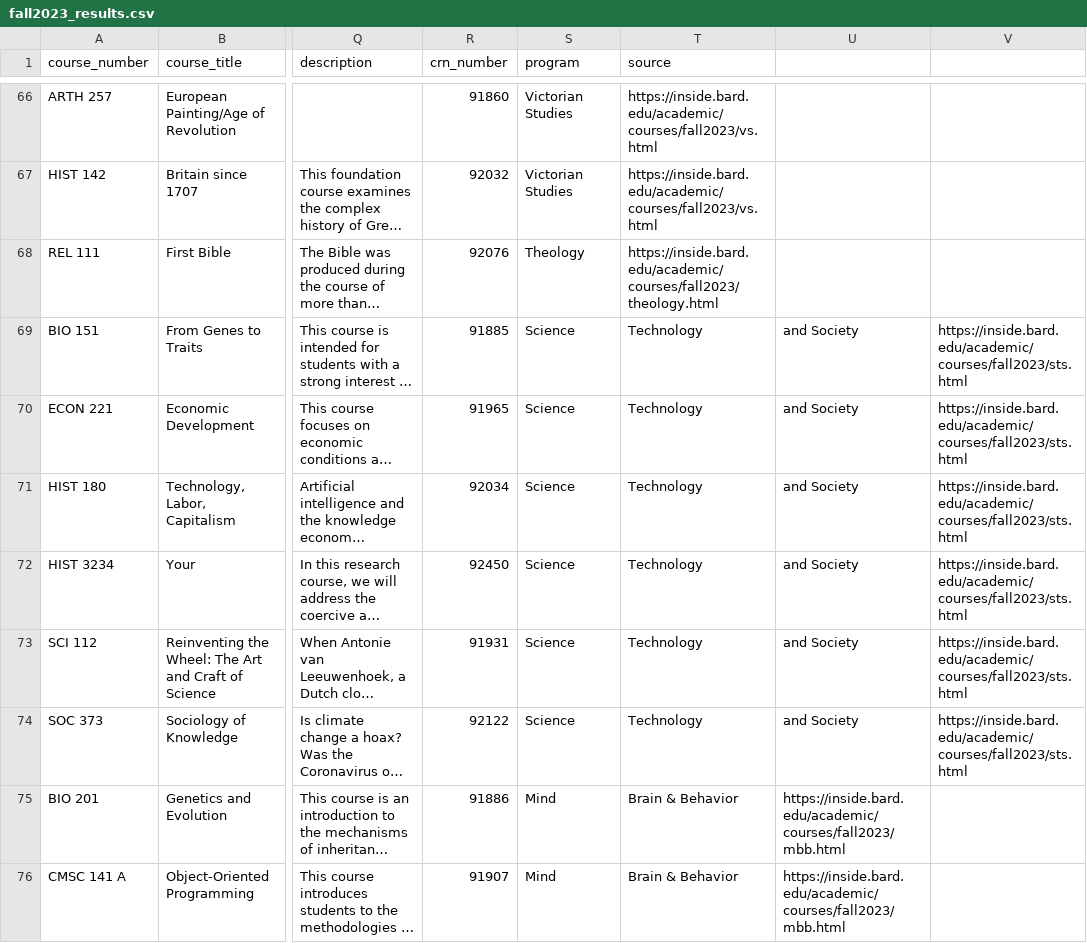
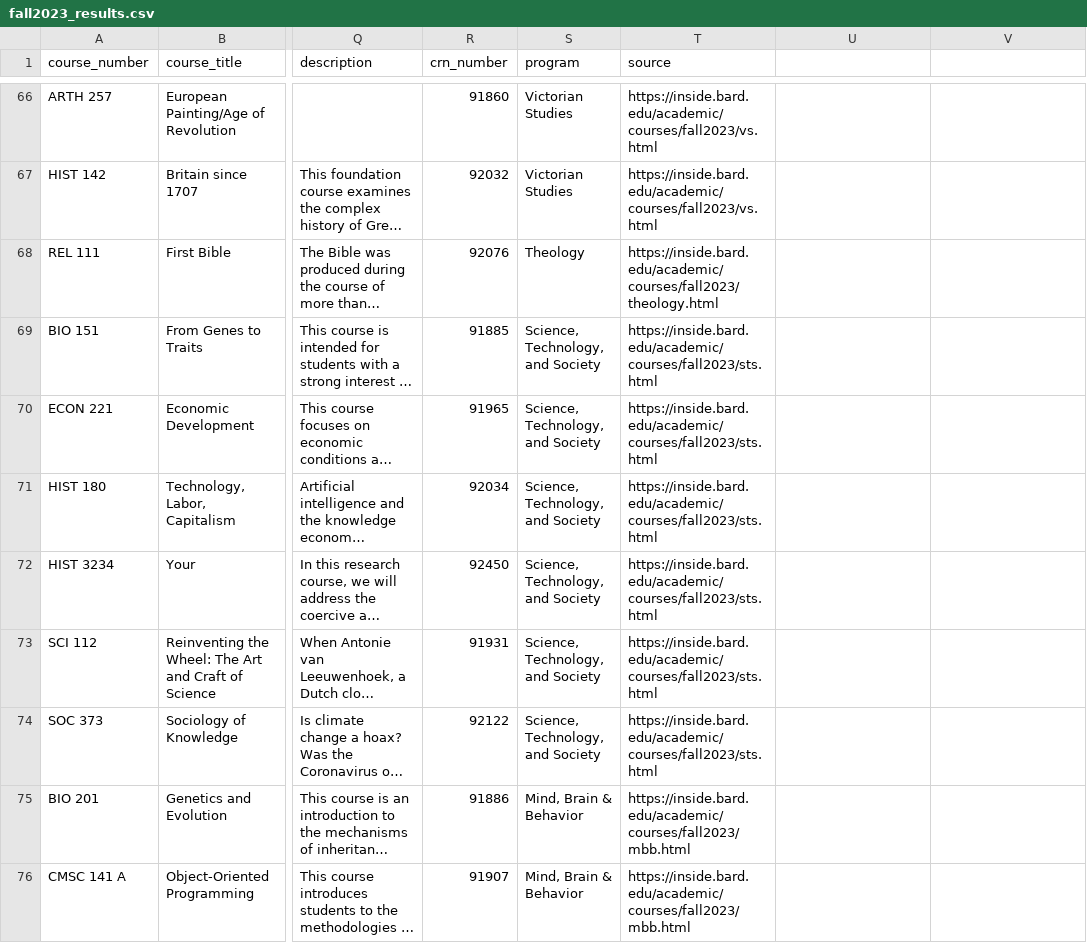
Before and after one commit to ntcho/bardlist, a CSV file: utils/scraper/fall2023_results.csv, drawn as a sheet; only a part is shown, gaps mark what is left out; long unchanged cells end in …; the diff covers the shown part only; the diff names each change by its address in the sheet, - before the commit and + after, or states it on an @@ line.

Commit message:
Fix program delimiter

```diff
--- a/utils/scraper/fall2023_results.csv
+++ b/utils/scraper/fall2023_results.csv
-S69:S74 (program): Science
+S69:S74 (program): Science, Technology, and Society
-T69:T74 (source): Technology
+T69:T74 (source): https://inside.bard.edu/academic/courses/fall2023/sts.html
-U69:U74: and Society
+U69:U74: (empty)
-V69:V74: https://inside.bard.edu/academic/courses/fall2023/sts.html
+V69:V74: (empty)
-S75:S76 (program): Mind
+S75:S76 (program): Mind, Brain & Behavior
-T75:T76 (source): Brain & Behavior
+T75:T76 (source): https://inside.bard.edu/academic/courses/fall2023/mbb.html
-U75:U76: https://inside.bard.edu/academic/courses/fall2023/mbb.html
+U75:U76: (empty)
```
Also changed, not shown: 23 edited cells elsewhere in this file, 1 other file.
